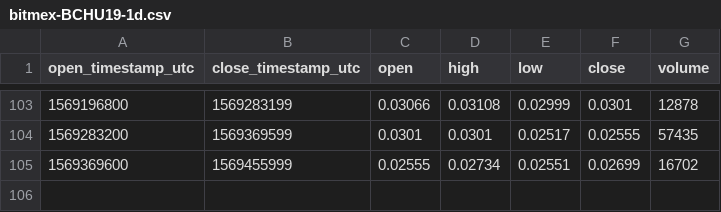
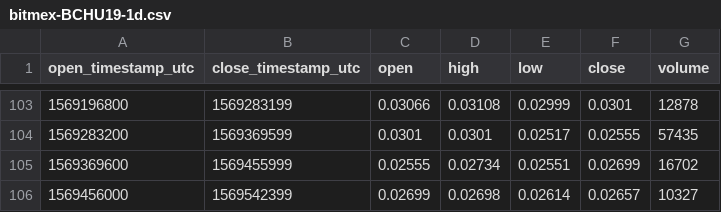
Before and after one commit to cryptobigbro/bitmex-BCHU19, a CSV file: bitmex-BCHU19-1d.csv, drawn as a sheet; only a part is shown, gaps mark what is left out.

```diff
--- a/bitmex-BCHU19-1d.csv
+++ b/bitmex-BCHU19-1d.csv
@@ -105 +105,2 @@ open_timestamp_utc,close_timestamp_utc,open,high,low,close,volume
 1569369600,1569455999,0.02555,0.02734,0.02551,0.02699,16702
+1569456000,1569542399,0.02699,0.02698,0.02614,0.02657,10327
```
Also changed, not shown: bitmex-BCHU19-1h.csv.
